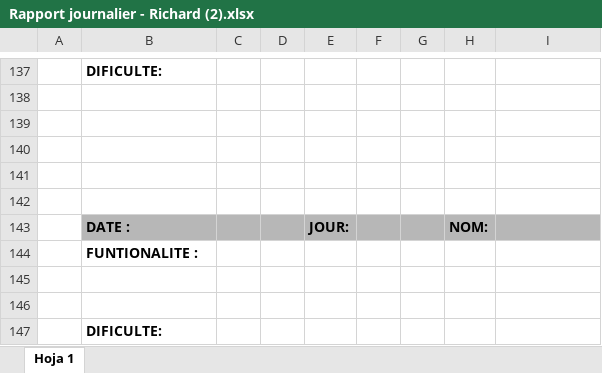
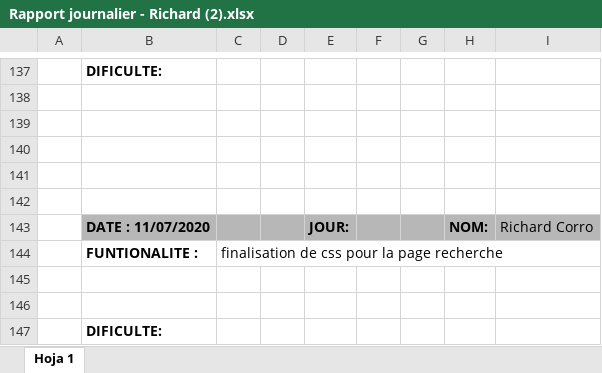
Before and after one commit to rcorro27/petsfriendly, an Excel workbook: rapport journalier/Rapport journalier - Richard (2).xlsx, sheet Hoja 1, drawn as a sheet; only a part is shown, gaps mark what is left out; values as stored, in another font and other column widths than the file's, no borders; the diff names each change by its address in the sheet, - before the commit and + after, or states it on an @@ line.

Commit message:
rapport journalier

```diff
--- a/rapport journalier/Rapport journalier - Richard (2).xlsx (sheet Hoja 1)
+++ b/rapport journalier/Rapport journalier - Richard (2).xlsx (sheet Hoja 1)
-B143: DATE :
+B143: DATE : 11/07/2020
-I143: (empty)
+I143: Richard Corro
-C144: (empty)
+C144: finalisation de css pour la page recherche
```
